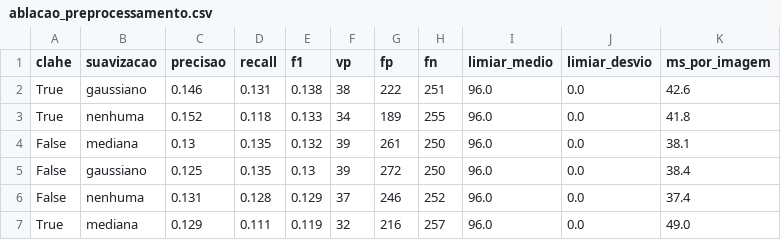
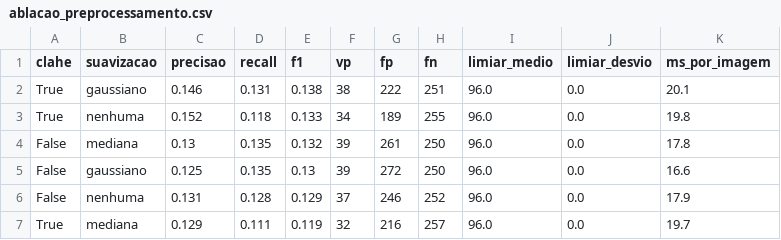
Before and after one commit to CaioHenri99/aed-visao-placas-transito, a CSV file: outputs/ablacao_preprocessamento.csv, drawn as a sheet.

```diff
--- a/outputs/ablacao_preprocessamento.csv
+++ b/outputs/ablacao_preprocessamento.csv
@@ -1,7 +1,7 @@
 clahe,suavizacao,precisao,recall,f1,vp,fp,fn,limiar_medio,limiar_desvio,ms_por_imagem
-True,gaussiano,0.146,0.131,0.138,38,222,251,96.0,0.0,42.6
-True,nenhuma,0.152,0.118,0.133,34,189,255,96.0,0.0,41.8
-False,mediana,0.13,0.135,0.132,39,261,250,96.0,0.0,38.1
-False,gaussiano,0.125,0.135,0.13,39,272,250,96.0,0.0,38.4
-False,nenhuma,0.131,0.128,0.129,37,246,252,96.0,0.0,37.4
-True,mediana,0.129,0.111,0.119,32,216,257,96.0,0.0,49.0
+True,gaussiano,0.146,0.131,0.138,38,222,251,96.0,0.0,20.1
+True,nenhuma,0.152,0.118,0.133,34,189,255,96.0,0.0,19.8
+False,mediana,0.13,0.135,0.132,39,261,250,96.0,0.0,17.8
+False,gaussiano,0.125,0.135,0.13,39,272,250,96.0,0.0,16.6
+False,nenhuma,0.131,0.128,0.129,37,246,252,96.0,0.0,17.9
+True,mediana,0.129,0.111,0.119,32,216,257,96.0,0.0,19.7
```
Also changed, not shown: outputs/busca_em_grade.csv, outputs/comparacao_limiarizacao.csv, 5 other files.
